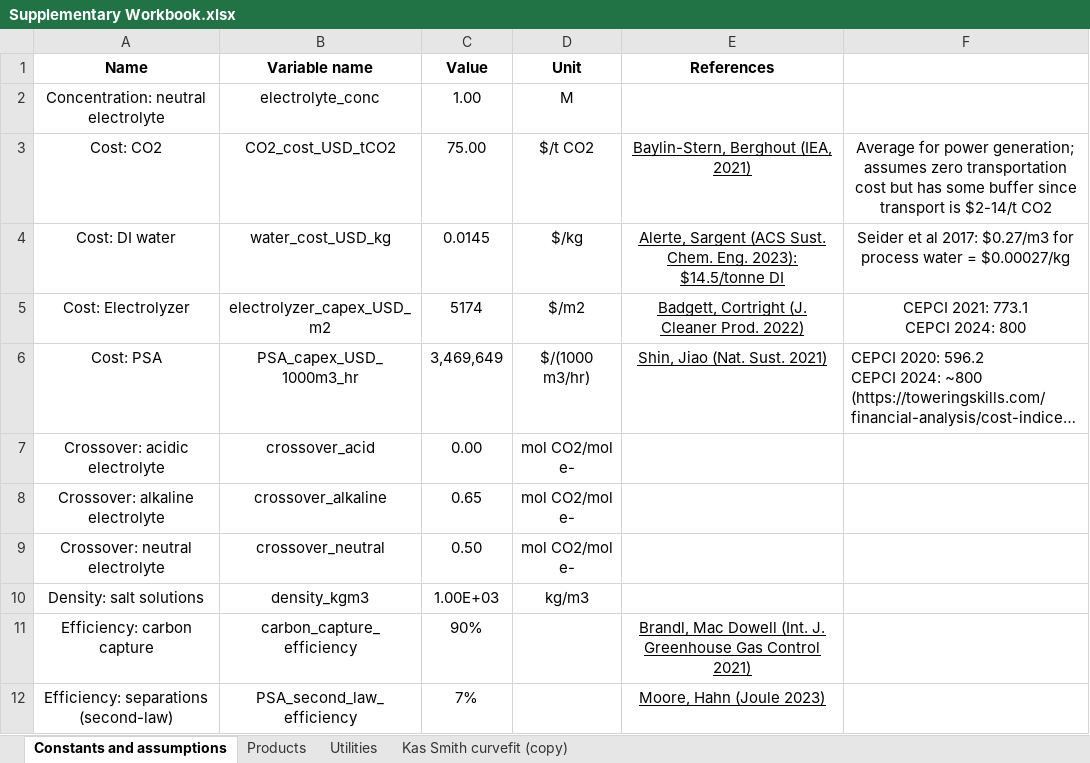
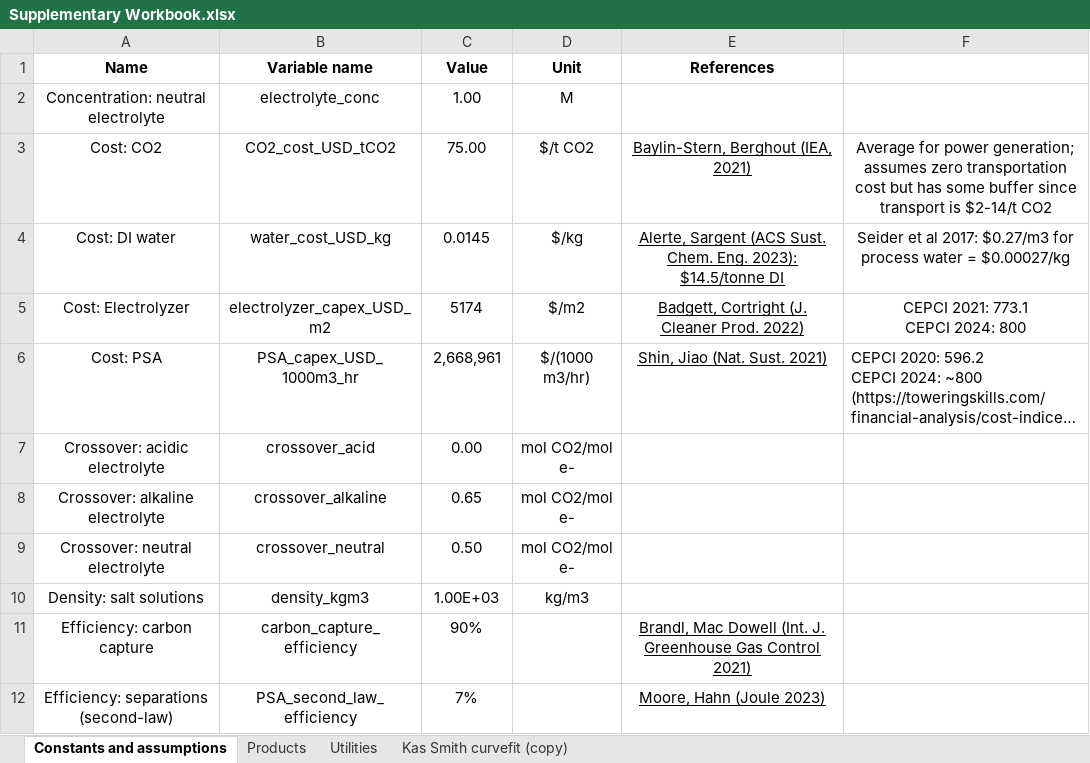
Before and after one commit to shashwatidc/co2r-dashboard, an Excel workbook: Supplementary Workbook.xlsx, sheet Constants and assumptions, drawn as a sheet; only a part is shown; long unchanged cells end in …; values as stored, in another font and other column widths than the file's, no borders; table styles not drawn; the diff names each change by its address in the sheet, - before the commit and + after, or states it on an @@ line.

Commit message:
Edited PSA capex default - not an acidic electrolyte

```diff
--- a/Supplementary Workbook.xlsx (sheet Constants and assumptions)
+++ b/Supplementary Workbook.xlsx (sheet Constants and assumptions)
-C6 (Value): 3,469,649
+C6 (Value): 2,668,961
```
